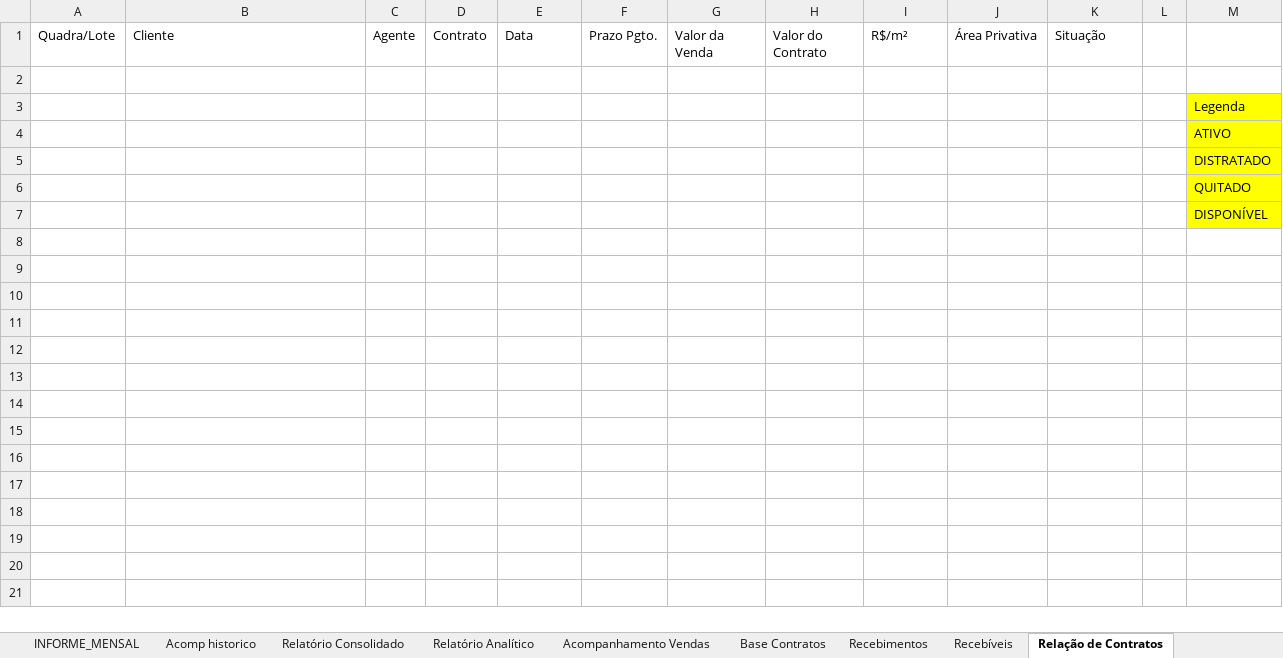
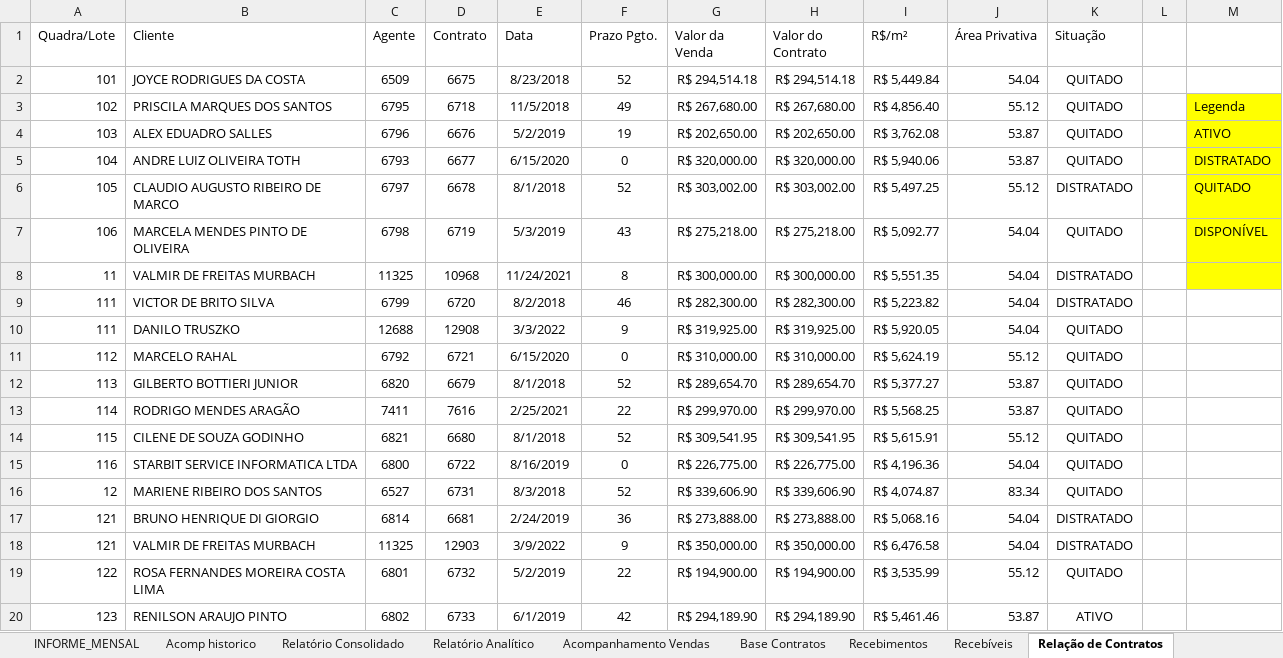
Before and after one commit to Lucasprado1/projeto-travessia, an Excel workbook: sources/EDT-Patio Lusitania-lucaspradodeoliveira.xlsx, sheet Relação de Contratos, drawn as a sheet; only a part is shown; values as stored, in another font and other column widths than the file's, no borders; removed rows and columns are numbered as before the commit, all else as after; the diff covers the shown part only; the diff names each change by its address in the sheet, - before the commit and + after, or states it on an @@ line.

Commit message:
fixing relacao contratos lines number

```diff
--- a/sources/EDT-Patio Lusitania-lucaspradodeoliveira.xlsx (sheet Relação de Contratos)
+++ b/sources/EDT-Patio Lusitania-lucaspradodeoliveira.xlsx (sheet Relação de Contratos)
-row 2: (empty)
+row 2: 101 | JOYCE RODRIGUES DA COSTA | 6509 | 6675 | 8/23/2018 | 52 | R$ 294,514.18 | R$ 294,514.18 | R$ 5,449.84 | 54.04 | QUITADO
-row 3:  |  |  |  |  |  |  |  |  |  |  |  | Legenda
-row 4:  |  |  |  |  |  |  |  |  |  |  |  | ATIVO
-row 5:  |  |  |  |  |  |  |  |  |  |  |  | DISTRATADO
-row 6:  |  |  |  |  |  |  |  |  |  |  |  | QUITADO
-row 7:  |  |  |  |  |  |  |  |  |  |  |  | DISPONÍVEL
+row 3: 102 | PRISCILA MARQUES DOS SANTOS | 6795 | 6718 | 11/5/2018 | 49 | R$ 267,680.00 | R$ 267,680.00 | R$ 4,856.40 | 55.12 | QUITADO |  | Legenda
+row 4: 103 | ALEX EDUADRO SALLES | 6796 | 6676 | 5/2/2019 | 19 | R$ 202,650.00 | R$ 202,650.00 | R$ 3,762.08 | 53.87 | QUITADO |  | ATIVO
+row 5: 104 | ANDRE LUIZ OLIVEIRA TOTH | 6793 | 6677 | 6/15/2020 | 0 | R$ 320,000.00 | R$ 320,000.00 | R$ 5,940.06 | 53.87 | QUITADO |  | DISTRATADO
+row 6: 105 | CLAUDIO AUGUSTO RIBEIRO DE MARCO | 6797 | 6678 | 8/1/2018 | 52 | R$ 303,002.00 | R$ 303,002.00 | R$ 5,497.25 | 55.12 | DISTRATADO |  | QUITADO
+row 7: 106 | MARCELA MENDES PINTO DE OLIVEIRA | 6798 | 6719 | 5/3/2019 | 43 | R$ 275,218.00 | R$ 275,218.00 | R$ 5,092.77 | 54.04 | QUITADO |  | DISPONÍVEL
+row 8: 11 | VALMIR DE FREITAS MURBACH | 11325 | 10968 | 11/24/2021 | 8 | R$ 300,000.00 | R$ 300,000.00 | R$ 5,551.35 | 54.04 | DISTRATADO
+row 9: 111 | VICTOR DE BRITO SILVA | 6799 | 6720 | 8/2/2018 | 46 | R$ 282,300.00 | R$ 282,300.00 | R$ 5,223.82 | 54.04 | DISTRATADO
+row 10: 111 | DANILO TRUSZKO | 12688 | 12908 | 3/3/2022 | 9 | R$ 319,925.00 | R$ 319,925.00 | R$ 5,920.05 | 54.04 | QUITADO
+row 11: 112 | MARCELO RAHAL | 6792 | 6721 | 6/15/2020 | 0 | R$ 310,000.00 | R$ 310,000.00 | R$ 5,624.19 | 55.12 | QUITADO
+row 12: 113 | GILBERTO BOTTIERI JUNIOR | 6820 | 6679 | 8/1/2018 | 52 | R$ 289,654.70 | R$ 289,654.70 | R$ 5,377.27 | 53.87 | QUITADO
+row 13: 114 | RODRIGO MENDES ARAGÃO | 7411 | 7616 | 2/25/2021 | 22 | R$ 299,970.00 | R$ 299,970.00 | R$ 5,568.25 | 53.87 | QUITADO
+row 14: 115 | CILENE DE SOUZA GODINHO | 6821 | 6680 | 8/1/2018 | 52 | R$ 309,541.95 | R$ 309,541.95 | R$ 5,615.91 | 55.12 | QUITADO
+row 15: 116 | STARBIT SERVICE INFORMATICA LTDA | 6800 | 6722 | 8/16/2019 | 0 | R$ 226,775.00 | R$ 226,775.00 | R$ 4,196.36 | 54.04 | QUITADO
+row 16: 12 | MARIENE RIBEIRO DOS SANTOS | 6527 | 6731 | 8/3/2018 | 52 | R$ 339,606.90 | R$ 339,606.90 | R$ 4,074.87 | 83.34 | QUITADO
+row 17: 121 | BRUNO HENRIQUE DI GIORGIO | 6814 | 6681 | 2/24/2019 | 36 | R$ 273,888.00 | R$ 273,888.00 | R$ 5,068.16 | 54.04 | DISTRATADO
+row 18: 121 | VALMIR DE FREITAS MURBACH | 11325 | 12903 | 3/9/2022 | 9 | R$ 350,000.00 | R$ 350,000.00 | R$ 6,476.58 | 54.04 | DISTRATADO
+row 19: 122 | ROSA FERNANDES MOREIRA COSTA LIMA | 6801 | 6732 | 5/2/2019 | 22 | R$ 194,900.00 | R$ 194,900.00 | R$ 3,535.99 | 55.12 | QUITADO
+row 20: 123 | RENILSON ARAUJO PINTO | 6802 | 6733 | 6/1/2019 | 42 | R$ 294,189.90 | R$ 294,189.90 | R$ 5,461.46 | 53.87 | ATIVO
```
Also changed, not shown: 70 added rows elsewhere in this sheet, sheet Recebíveis, sheet Recebimentos, sheet Base Contratos, 1 other file.
